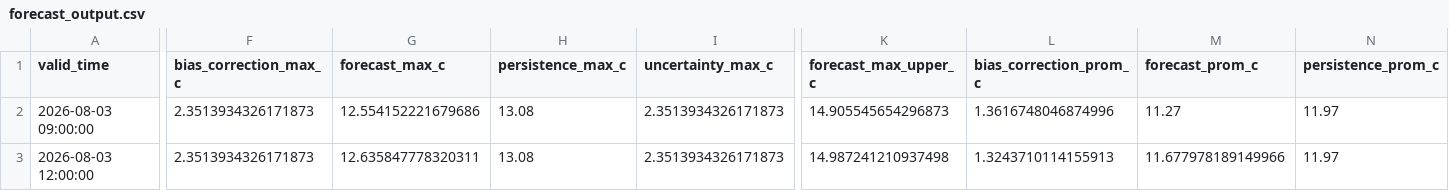
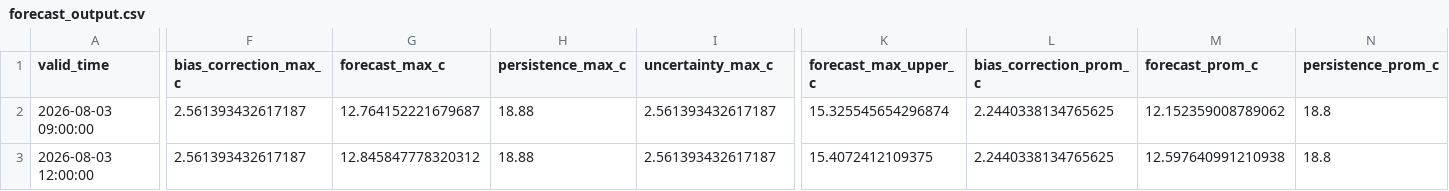
Before and after one commit to ccardenas93/weather_forecast, a CSV file: forecast_output.csv, drawn as a sheet; only a part is shown, gaps mark what is left out; the diff covers the shown part only; the diff names each change by its address in the sheet, - before the commit and + after, or states it on an @@ line.

```diff
--- a/forecast_output.csv
+++ b/forecast_output.csv
-F2:F3 (bias_correction_max_c): 2.3513934326171873
+F2:F3 (bias_correction_max_c): 2.561393432617187
-G2 (forecast_max_c): 12.554152221679686
+G2 (forecast_max_c): 12.764152221679687
-H2:H3 (persistence_max_c): 13.08
+H2:H3 (persistence_max_c): 18.88
-I2:I3 (uncertainty_max_c): 2.3513934326171873
+I2:I3 (uncertainty_max_c): 2.561393432617187
-K2 (forecast_max_upper_c): 14.905545654296873
+K2 (forecast_max_upper_c): 15.325545654296874
-L2 (bias_correction_prom_c): 1.3616748046874996
+L2 (bias_correction_prom_c): 2.2440338134765625
-M2 (forecast_prom_c): 11.27
+M2 (forecast_prom_c): 12.152359008789062
-N2:N3 (persistence_prom_c): 11.97
+N2:N3 (persistence_prom_c): 18.8
-G3 (forecast_max_c): 12.635847778320311
+G3 (forecast_max_c): 12.845847778320312
-K3 (forecast_max_upper_c): 14.987241210937498
+K3 (forecast_max_upper_c): 15.4072412109375
-L3 (bias_correction_prom_c): 1.3243710114155913
+L3 (bias_correction_prom_c): 2.2440338134765625
-M3 (forecast_prom_c): 11.677978189149966
+M3 (forecast_prom_c): 12.597640991210938
```
Also changed, not shown: 75 edited cells elsewhere in this file, forecast_metrics.csv, merged_data_export.csv, 5 other files.
